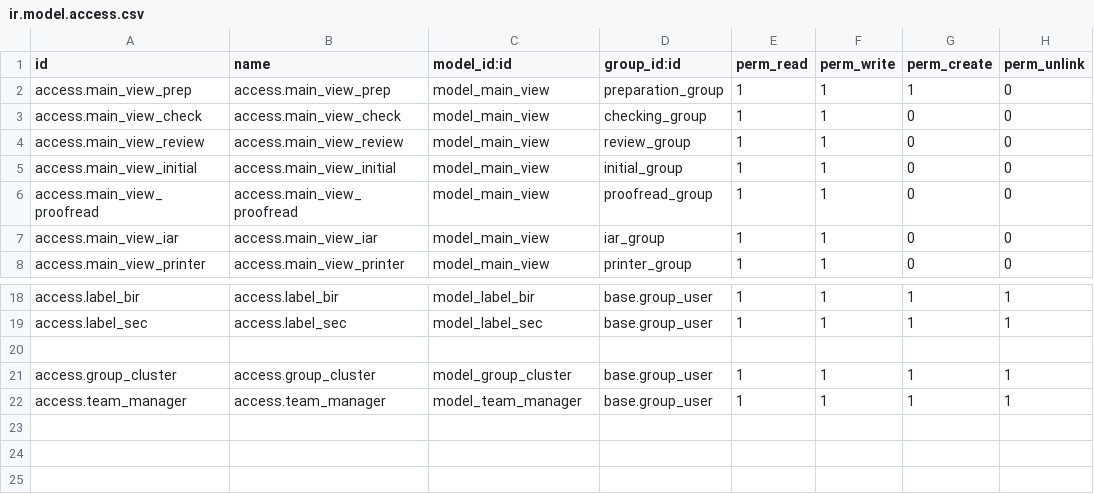
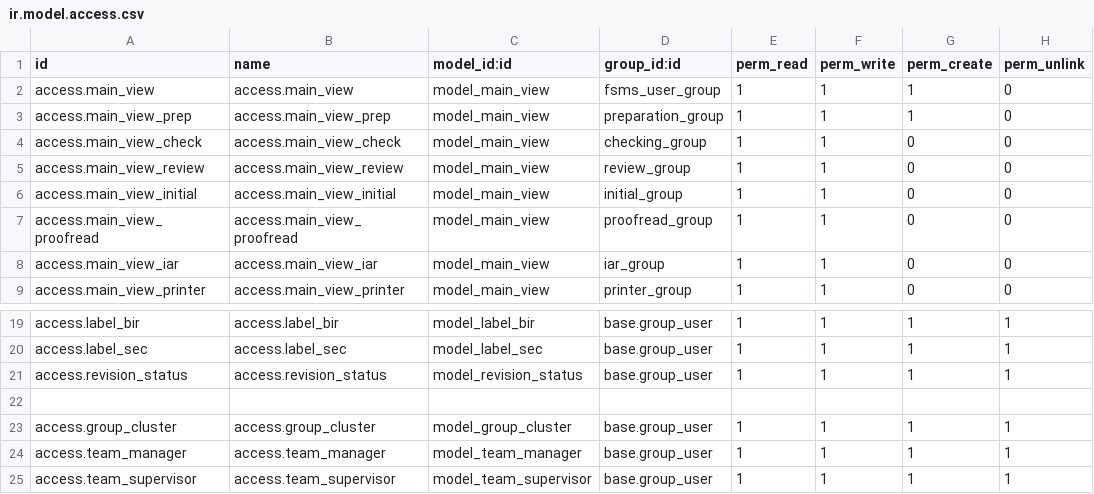
Before and after one commit to rann07/itr_monitoring, a CSV file: tracker/security/ir.model.access.csv, drawn as a sheet; only a part is shown, gaps mark what is left out; the diff names each change by its address in the sheet, - before the commit and + after, or states it on an @@ line.

```diff
--- a/tracker/security/ir.model.access.csv
+++ b/tracker/security/ir.model.access.csv
+row 2: access.main_view | access.main_view | model_main_view | fsms_user_group | 1 | 1 | 1 | 0
+row 21: access.revision_status | access.revision_status | model_revision_status | base.group_user | 1 | 1 | 1 | 1
+row 25: access.team_supervisor | access.team_supervisor | model_team_supervisor | base.group_user | 1 | 1 | 1 | 1
```
Also changed, not shown: 10 other files.
